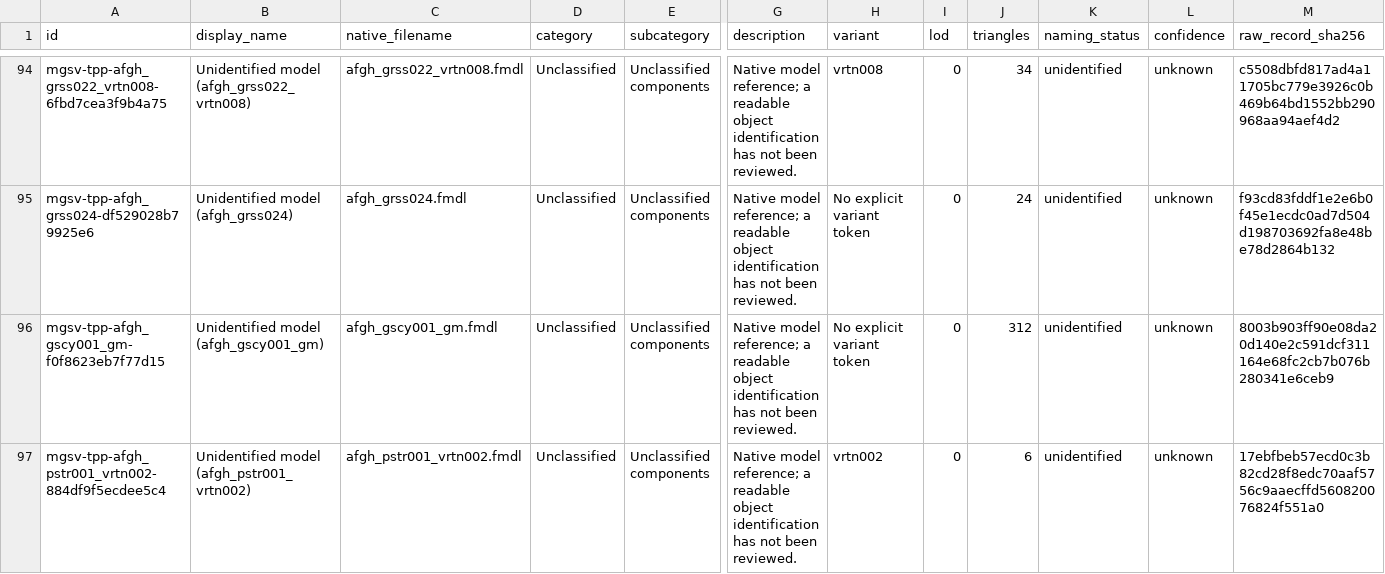
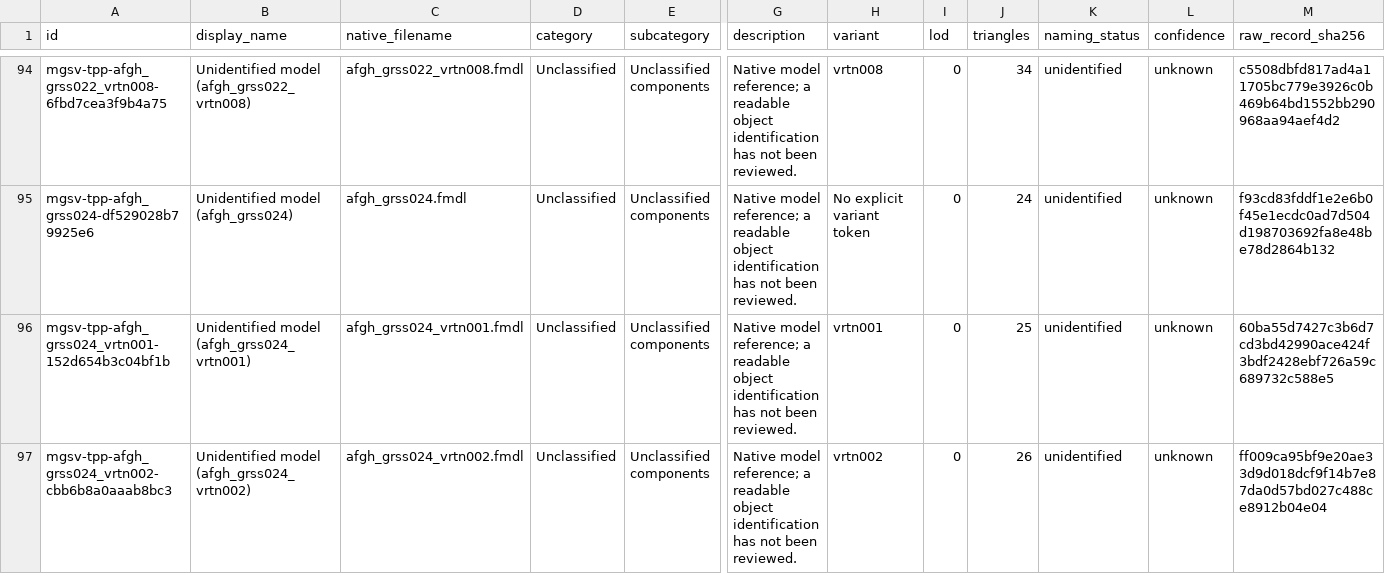
Before and after one commit to arsenal-pt/immersive-mother-base, a CSV file: research/asset-library/display-catalogue.csv, drawn as a sheet; only a part is shown, gaps mark what is left out; the shorter side is filled out with more unchanged rows; rows hold the shown columns only; the diff covers the shown part only; the diff names each change by its address in the sheet, - before the commit and + after, or states it on an @@ line.

```diff
--- a/research/asset-library/display-catalogue.csv
+++ b/research/asset-library/display-catalogue.csv
+row 96: mgsv-tpp-afgh_grss024_vrtn001-152d654b3c04bf1b | Unidentified model (afgh_grss024_vrtn001) | afgh_grss024_vrtn001.fmdl | Unclassified | Unclassified components | Native model reference; a readable object identification has not been reviewed. | vrtn001 | 0 | 25 | unidentified | unknown | 60ba55d7427c3b6d7cd3bd42990ace424f3bdf2428ebf726a59c689732c588e5
+row 97: mgsv-tpp-afgh_grss024_vrtn002-cbb6b8a0aaab8bc3 | Unidentified model (afgh_grss024_vrtn002) | afgh_grss024_vrtn002.fmdl | Unclassified | Unclassified components | Native model reference; a readable object identification has not been reviewed. | vrtn002 | 0 | 26 | unidentified | unknown | ff009ca95bf9e20ae33d9d018dcf9f14b7e87da0d57bd027c488ce8912b04e04
```
Also changed, not shown: 1 added row elsewhere in this file, research/asset-library/batch-native-lods.csv, research/asset-library/catalogue.csv, 45 other files.
